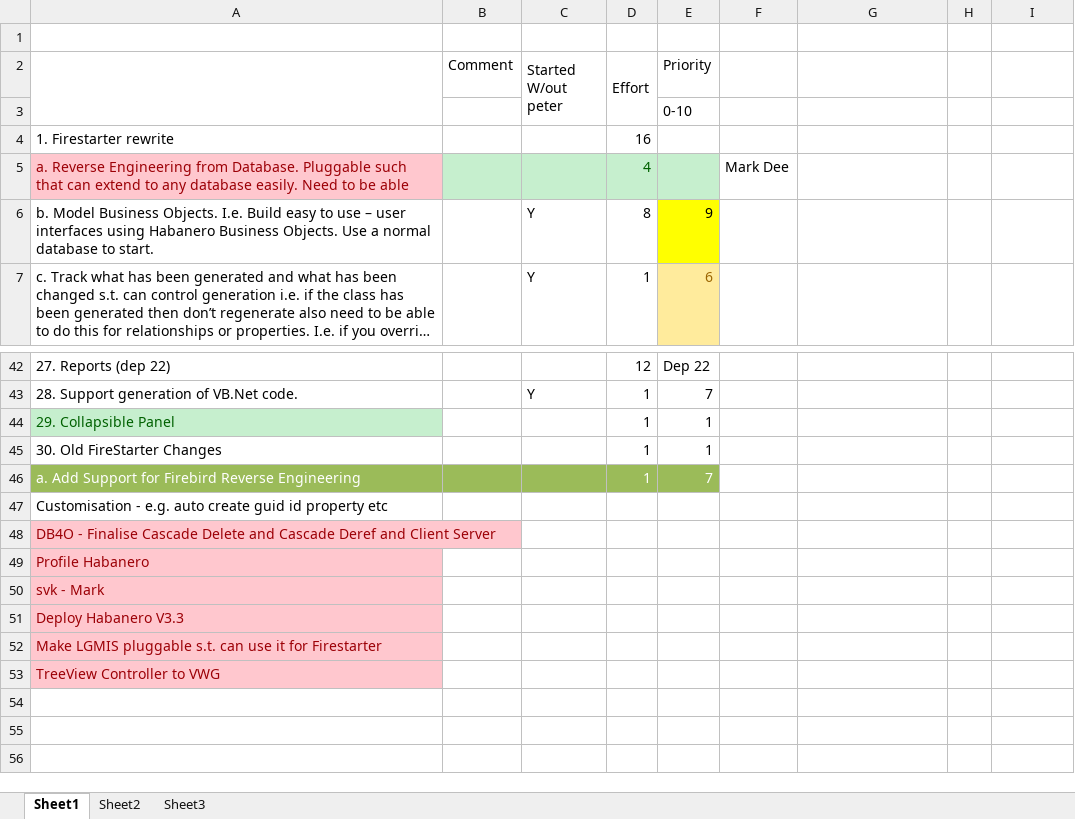
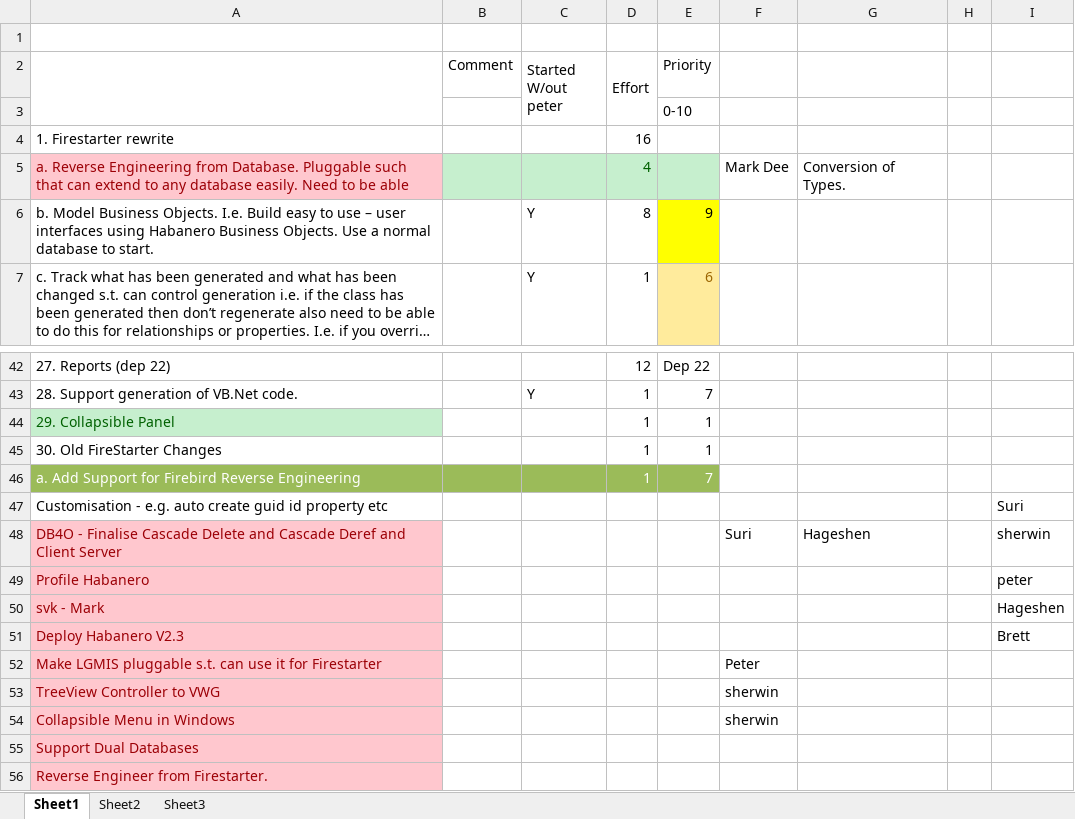
Before and after one commit to Chillisoft/habanero, an Excel workbook: docs/PriorityList.xlsx, sheet Sheet1, drawn as a sheet; only a part is shown, gaps mark what is left out; long unchanged cells end in …; values as stored, in another font and other column widths than the file's, no borders; removed rows and columns are numbered as before the commit, all else as after; the diff names each change by its address in the sheet, - before the commit and + after, or states it on an @@ line.

```diff
--- a/docs/PriorityList.xlsx (sheet Sheet1)
+++ b/docs/PriorityList.xlsx (sheet Sheet1)
-G5: (empty)
+G5: Conversion of Types.
-I47: (empty)
+I47: Suri
-F48: (empty)
+F48: Suri
-G48: (empty)
+G48: Hageshen
-I48: (empty)
+I48: sherwin
-I49: (empty)
+I49: peter
-I50: (empty)
+I50: Hageshen
-row 51: Deploy Habanero V3.3
+row 51: Deploy Habanero V2.3 |  |  |  |  |  |  |  | Brett
-F52: (empty)
+F52: Peter
-F53: (empty)
+F53: sherwin
+row 54: Collapsible Menu in Windows |  |  |  |  | sherwin
+row 55: Support Dual Databases
+row 56: Reverse Engineer from Firestarter.
```
